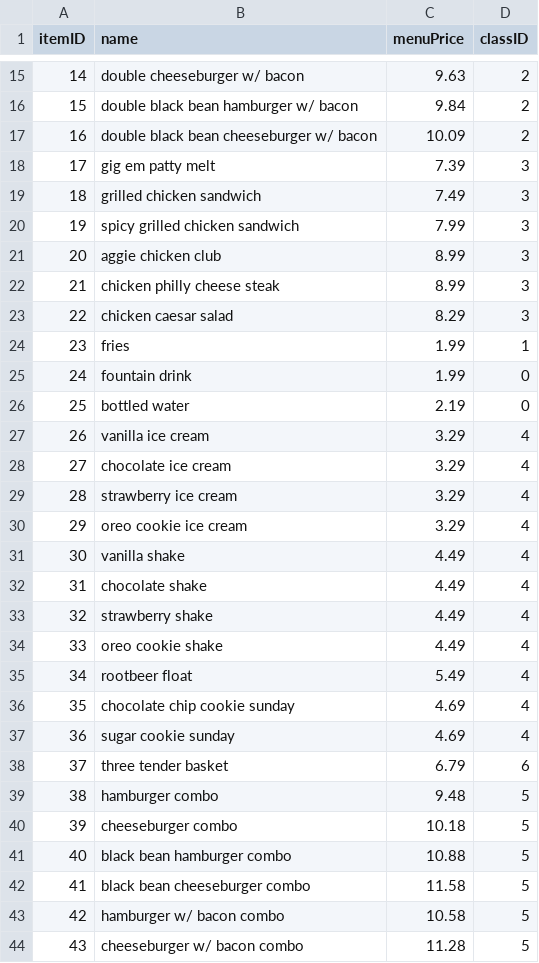
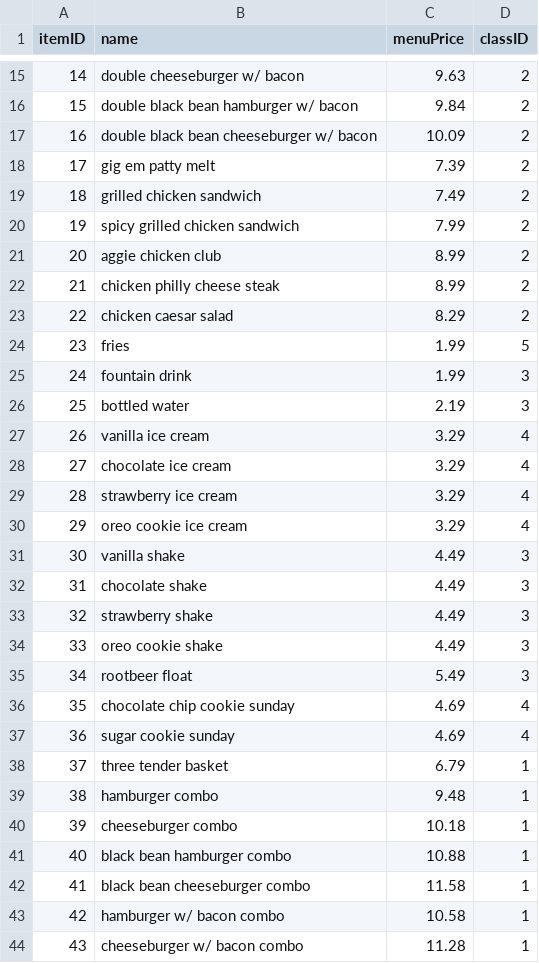
Before and after one commit to CSCE315-Spring23/CSCE315_Project2_4, a CSV file: data/MenuItems.csv, drawn as a sheet; only a part is shown, gaps mark what is left out; the diff covers the shown part only.

Commit message:
add front end features for adding a menu item

```diff
--- a/data/MenuItems.csv
+++ b/data/MenuItems.csv
@@ -17,11 +17,11 @@ itemID,name,menuPrice,classID
 16,double black bean cheeseburger w/ bacon,10.09,2
-17,gig em patty melt,7.39,3
-18,grilled chicken sandwich,7.49,3
-19,spicy grilled chicken sandwich,7.99,3
-20,aggie chicken club,8.99,3
-21,chicken philly cheese steak,8.99,3
-22,chicken caesar salad,8.29,3
-23,fries,1.99,1
-24,fountain drink,1.99,0
-25,bottled water,2.19,0
+17,gig em patty melt,7.39,2
+18,grilled chicken sandwich,7.49,2
+19,spicy grilled chicken sandwich,7.99,2
+20,aggie chicken club,8.99,2
+21,chicken philly cheese steak,8.99,2
+22,chicken caesar salad,8.29,2
+23,fries,1.99,5
+24,fountain drink,1.99,3
+25,bottled water,2.19,3
 26,vanilla ice cream,3.29,4
@@ -30,15 +30,15 @@ itemID,name,menuPrice,classID
 29,oreo cookie ice cream,3.29,4
-30,vanilla shake,4.49,4
-31,chocolate shake,4.49,4
-32,strawberry shake,4.49,4
-33,oreo cookie shake,4.49,4
-34,rootbeer float,5.49,4
+30,vanilla shake,4.49,3
+31,chocolate shake,4.49,3
+32,strawberry shake,4.49,3
+33,oreo cookie shake,4.49,3
+34,rootbeer float,5.49,3
 35,chocolate chip cookie sunday,4.69,4
 36,sugar cookie sunday,4.69,4
-37,three tender basket,6.79,6
-38,hamburger combo,9.48,5
-39,cheeseburger combo,10.18,5
-40,black bean hamburger combo,10.88,5
-41,black bean cheeseburger combo,11.58,5
-42,hamburger w/ bacon combo,10.58,5
-43,cheeseburger w/ bacon combo,11.28,5
+37,three tender basket,6.79,1
+38,hamburger combo,9.48,1
+39,cheeseburger combo,10.18,1
+40,black bean hamburger combo,10.88,1
+41,black bean cheeseburger combo,11.58,1
+42,hamburger w/ bacon combo,10.58,1
+43,cheeseburger w/ bacon combo,11.28,1
```
Also changed, not shown: 15 edited cells elsewhere in this file, 1 other file.
